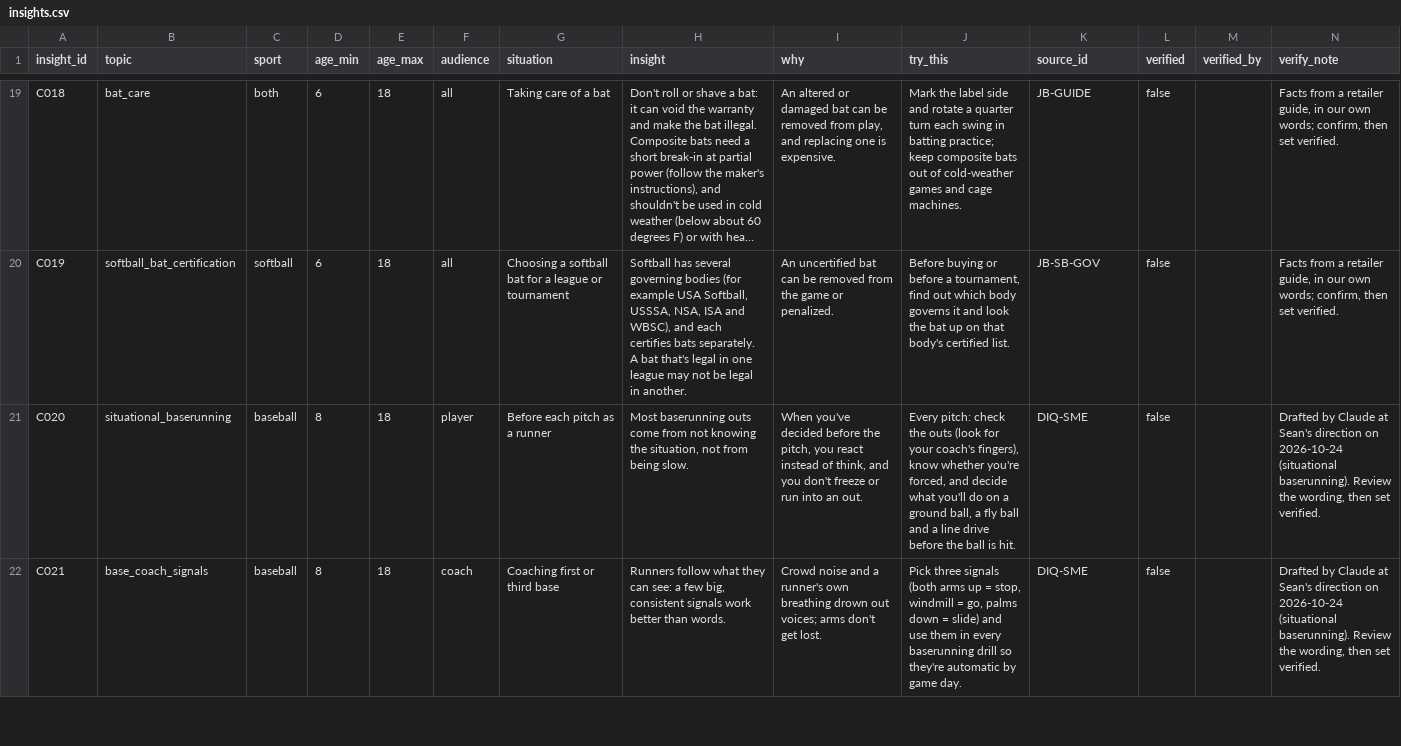
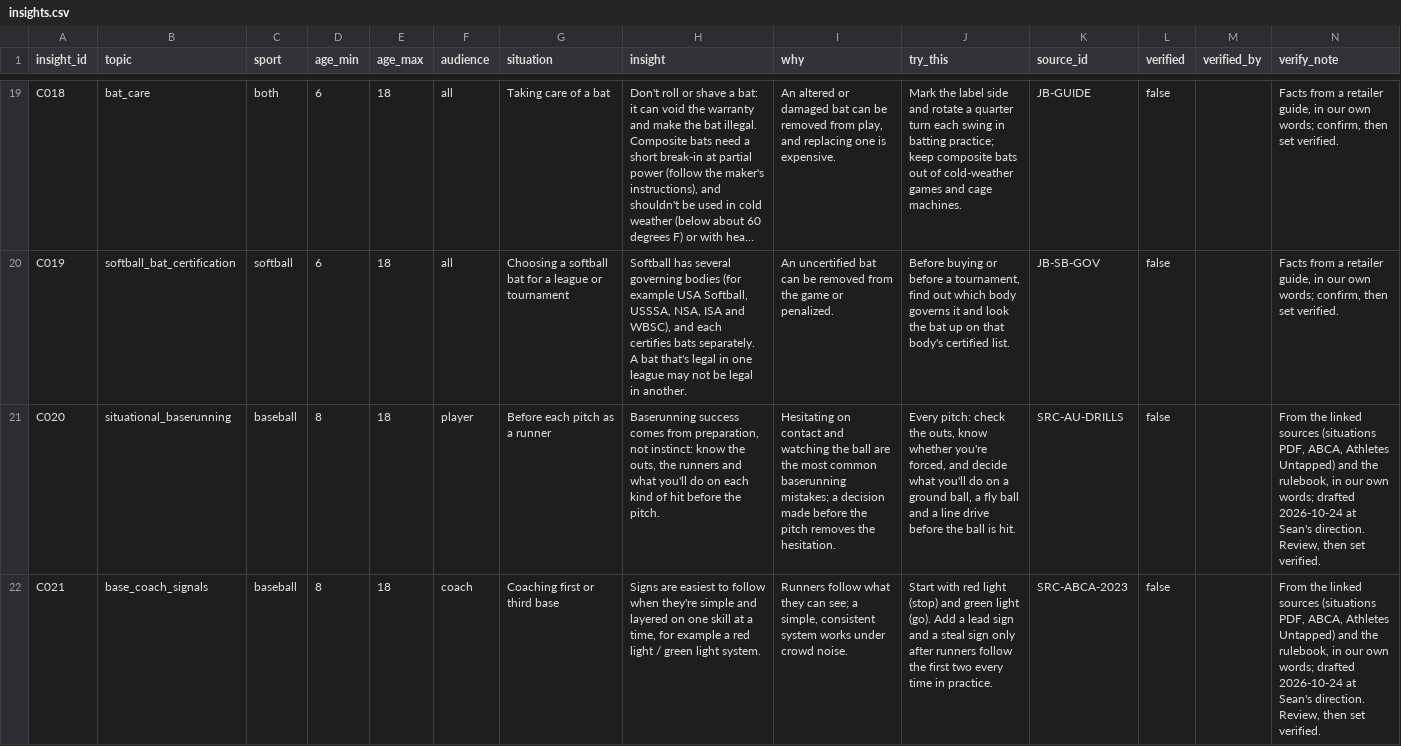
Before and after one commit to seanrugg/Sunshine_DiamondAgentIQ, a CSV file: data/coaching/insights.csv, drawn as a sheet; only a part is shown, gaps mark what is left out; long unchanged cells end in …; the diff covers the shown part only; the diff names each change by its address in the sheet, - before the commit and + after, or states it on an @@ line.

```diff
--- a/data/coaching/insights.csv
+++ b/data/coaching/insights.csv
-H21 (insight): Most baserunning outs come from not knowing the situation, not from being slow.
+H21 (insight): Baserunning success comes from preparation, not instinct: know the outs, the runners and what you'll do on each kind of hit before the pitch.
-I21 (why): When you've decided before the pitch, you react instead of think, and you don't freeze or run into an out.
+I21 (why): Hesitating on contact and watching the ball are the most common baserunning mistakes; a decision made before the pitch removes the hesitation.
-J21 (try_this): …check the outs (look for your coach's fingers), know whether…
+J21 (try_this): …check the outs, know whether…
-K21 (source_id): DIQ-SME
+K21 (source_id): SRC-AU-DRILLS
-N21:N22 (verify_note): Drafted by Claude at Sean's direction on 2026-10-24 (situational baserunning). Review the wording, then set…
+N21:N22 (verify_note): From the linked sources (situations PDF, ABCA, Athletes Untapped) and the rulebook, in our own words; drafted 2026-10-24 at Sean's direction. Review, then set…
-H22 (insight): Runners follow what they can see: a few big, consistent signals work better than words.
+H22 (insight): Signs are easiest to follow when they're simple and layered on one skill at a time, for example a red light / green light system.
-I22 (why): Crowd noise and a runner's own breathing drown out voices; arms don't get lost.
+I22 (why): Runners follow what they can see; a simple, consistent system works under crowd noise.
-J22 (try_this): Pick three signals (both arms up = stop, windmill = go, palms down = slide) and use them in every baserunning drill so they're automatic by game day.
+J22 (try_this): Start with red light (stop) and green light (go). Add a lead sign and a steal sign only after runners follow the first two every time in practice.
-K22 (source_id): DIQ-SME
+K22 (source_id): SRC-ABCA-2023
```
Also changed, not shown: 6 edited cells elsewhere in this file, data/coaching/situations.csv, data/league/house_rules.csv, 19 other files.
